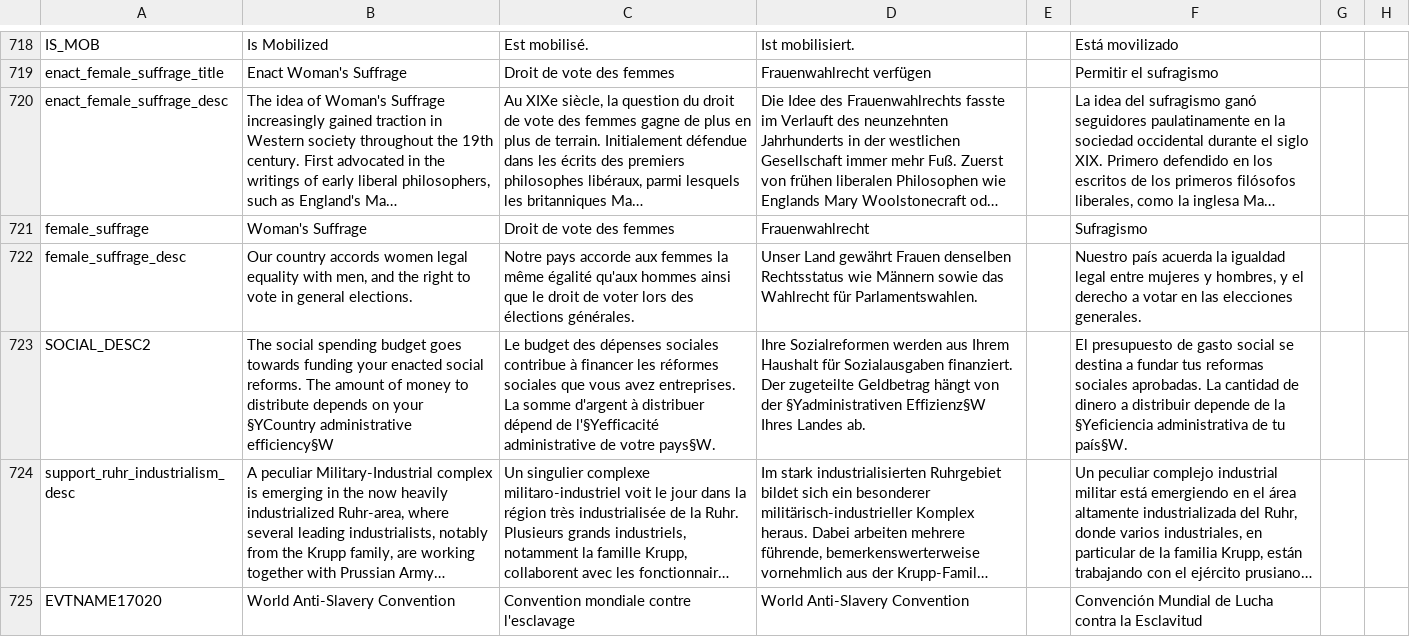
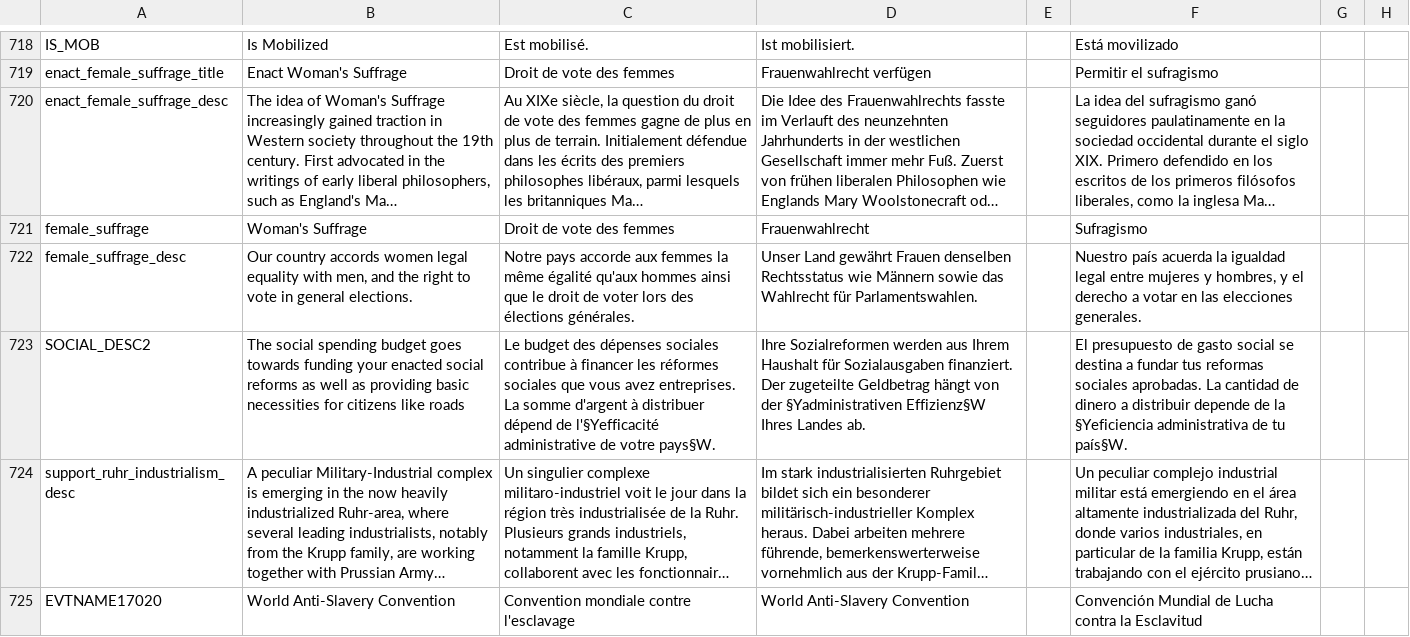
Before and after one commit to Victoria2CoE/concert-of-europe, a CSV file: CoE/localisation/newtext.csv, drawn as a sheet; only a part is shown, gaps mark what is left out; long unchanged cells end in …; the diff names each change by its address in the sheet, - before the commit and + after, or states it on an @@ line.

```diff
--- a/CoE/localisation/newtext.csv
+++ b/CoE/localisation/newtext.csv
-B723: …enacted social reforms. The amount of money to distribute depends on your §YCountry administrative efficiency§W
+B723: …enacted social reforms as well as providing basic necessities for citizens like roads
```
Also changed, not shown: CoE/localisation/beta1.csv, 1 other file.
